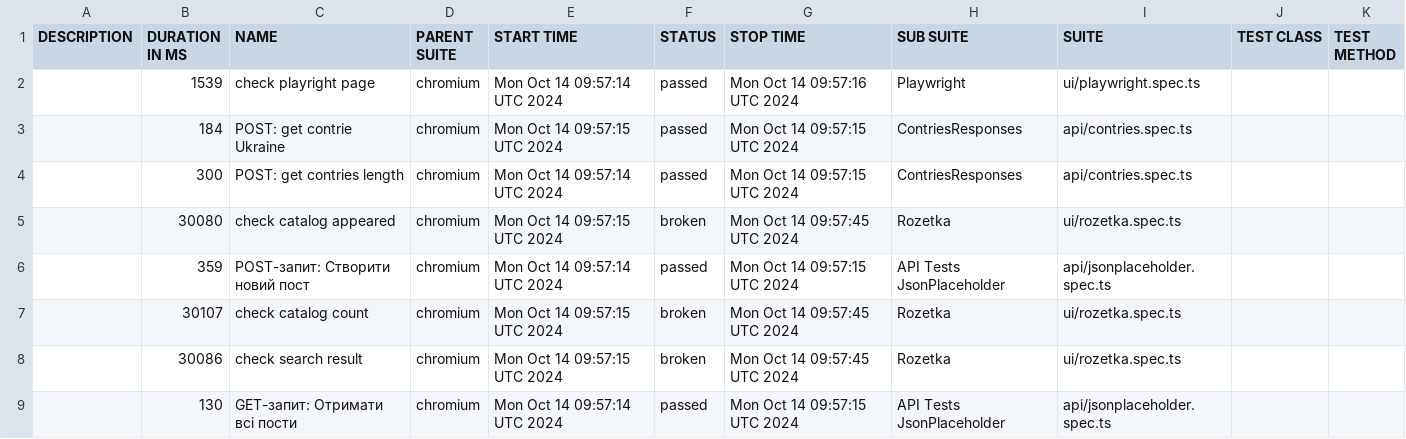
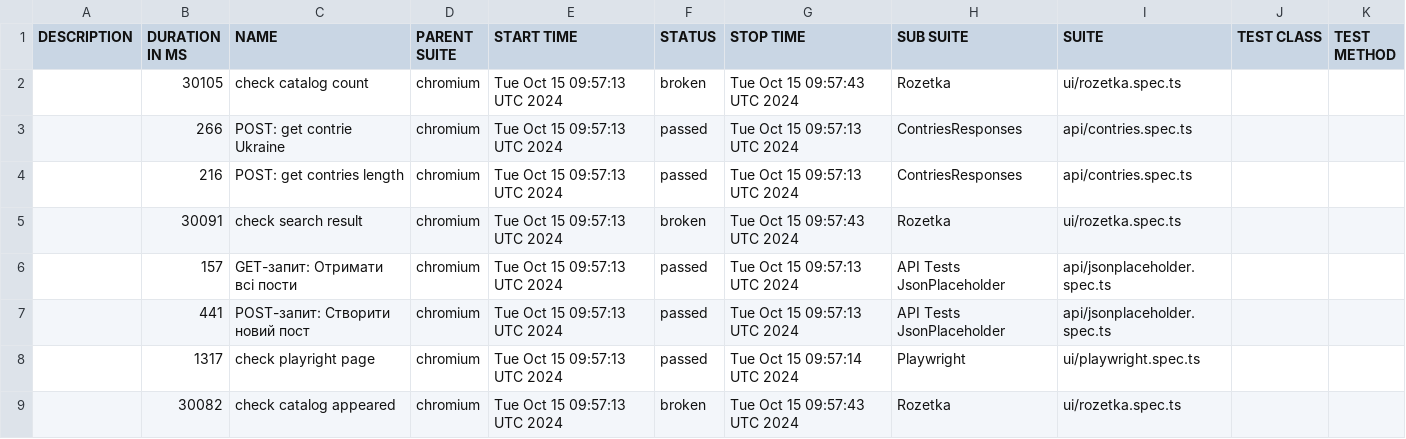
Before and after one commit to Vanecheek/new_IVAN_tests_playwrite, a CSV file: data/suites.csv, drawn as a sheet.

```diff
--- a/data/suites.csv
+++ b/data/suites.csv
@@ -1,9 +1,9 @@
 "DESCRIPTION","DURATION IN MS","NAME","PARENT SUITE","START TIME","STATUS","STOP TIME","SUB SUITE","SUITE","TEST CLASS","TEST METHOD"
-"","1539","check playright page","chromium","Mon Oct 14 09:57:14 UTC 2024","passed","Mon Oct 14 09:57:16 UTC 2024","Playwright","ui/playwright.spec.ts","",""
-"","184","POST: get contrie Ukraine","chromium","Mon Oct 14 09:57:15 UTC 2024","passed","Mon Oct 14 09:57:15 UTC 2024","ContriesResponses","api/contries.spec.ts","",""
-"","300","POST: get contries length","chromium","Mon Oct 14 09:57:14 UTC 2024","passed","Mon Oct 14 09:57:15 UTC 2024","ContriesResponses","api/contries.spec.ts","",""
-"","30080","check catalog appeared","chromium","Mon Oct 14 09:57:15 UTC 2024","broken","Mon Oct 14 09:57:45 UTC 2024","Rozetka","ui/rozetka.spec.ts","",""
-"","359","POST-запит: Створити новий пост","chromium","Mon Oct 14 09:57:14 UTC 2024","passed","Mon Oct 14 09:57:15 UTC 2024","API Tests JsonPlaceholder","api/jsonplaceholder.spec.ts","",""
-"","30107","check catalog count","chromium","Mon Oct 14 09:57:15 UTC 2024","broken","Mon Oct 14 09:57:45 UTC 2024","Rozetka","ui/rozetka.spec.ts","",""
-"","30086","check search result","chromium","Mon Oct 14 09:57:15 UTC 2024","broken","Mon Oct 14 09:57:45 UTC 2024","Rozetka","ui/rozetka.spec.ts","",""
-"","130","GET-запит: Отримати всі пости","chromium","Mon Oct 14 09:57:14 UTC 2024","passed","Mon Oct 14 09:57:15 UTC 2024","API Tests JsonPlaceholder","api/jsonplaceholder.spec.ts","",""
+"","30105","check catalog count","chromium","Tue Oct 15 09:57:13 UTC 2024","broken","Tue Oct 15 09:57:43 UTC 2024","Rozetka","ui/rozetka.spec.ts","",""
+"","266","POST: get contrie Ukraine","chromium","Tue Oct 15 09:57:13 UTC 2024","passed","Tue Oct 15 09:57:13 UTC 2024","ContriesResponses","api/contries.spec.ts","",""
+"","216","POST: get contries length","chromium","Tue Oct 15 09:57:13 UTC 2024","passed","Tue Oct 15 09:57:13 UTC 2024","ContriesResponses","api/contries.spec.ts","",""
+"","30091","check search result","chromium","Tue Oct 15 09:57:13 UTC 2024","broken","Tue Oct 15 09:57:43 UTC 2024","Rozetka","ui/rozetka.spec.ts","",""
+"","157","GET-запит: Отримати всі пости","chromium","Tue Oct 15 09:57:13 UTC 2024","passed","Tue Oct 15 09:57:13 UTC 2024","API Tests JsonPlaceholder","api/jsonplaceholder.spec.ts","",""
+"","441","POST-запит: Створити новий пост","chromium","Tue Oct 15 09:57:13 UTC 2024","passed","Tue Oct 15 09:57:13 UTC 2024","API Tests JsonPlaceholder","api/jsonplaceholder.spec.ts","",""
+"","1317","check playright page","chromium","Tue Oct 15 09:57:13 UTC 2024","passed","Tue Oct 15 09:57:14 UTC 2024","Playwright","ui/playwright.spec.ts","",""
+"","30082","check catalog appeared","chromium","Tue Oct 15 09:57:13 UTC 2024","broken","Tue Oct 15 09:57:43 UTC 2024","Rozetka","ui/rozetka.spec.ts","",""
```
Also changed, not shown: 39 other files.
